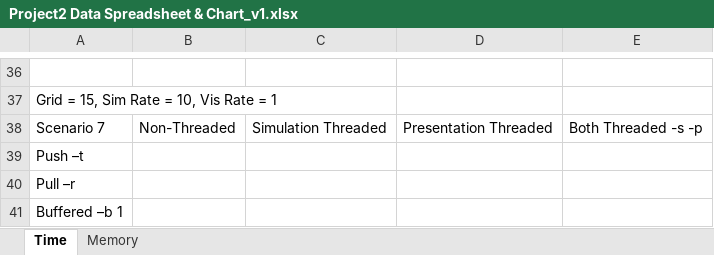
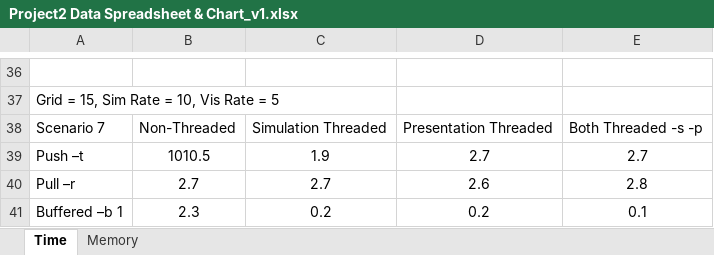
Before and after one commit to pmaserrat/HeatedEarth, an Excel workbook: Project2 Data Spreadsheet & Chart_v1.xlsx, sheet Time, drawn as a sheet; only a part is shown, gaps mark what is left out; values as stored, in another font and other column widths than the file's, no borders; charts and pictures not drawn; removed rows and columns are numbered as before the commit, all else as after; the diff covers the shown part only; the diff names each change by its address in the sheet, - before the commit and + after, or states it on an @@ line.

```diff
--- a/Project2 Data Spreadsheet & Chart_v1.xlsx (sheet Time)
+++ b/Project2 Data Spreadsheet & Chart_v1.xlsx (sheet Time)
-A37: Grid = 15, Sim Rate = 10, Vis Rate = 1
+A37: Grid = 15, Sim Rate = 10, Vis Rate = 5
-row 39: Push –t
-row 40: Pull –r
-row 41: Buffered –b 1
+row 39: Push –t | 1010.5 | 1.9 | 2.7 | 2.7
+row 40: Pull –r | 2.7 | 2.7 | 2.6 | 2.8
+row 41: Buffered –b 1 | 2.3 | 0.2 | 0.2 | 0.1
```
Also changed, not shown: 18 added rows, 18 removed rows and 3 edited cells elsewhere in this sheet, sheet Memory, charts or pictures, 1 other file.
